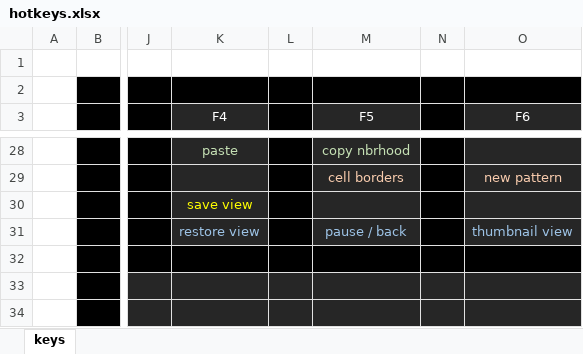
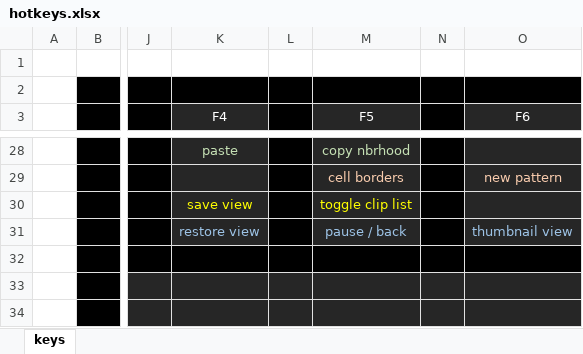
Before and after one commit to rowett/lifeviewer, an Excel workbook: images/hotkeys.xlsx, sheet keys, drawn as a sheet; only a part is shown, gaps mark what is left out; values as stored, in another font and other column widths than the file's, no borders; the diff names each change by its address in the sheet, - before the commit and + after, or states it on an @@ line.

Commit message:
added save image buttons, experimental touch focus removal

```diff
--- a/images/hotkeys.xlsx (sheet keys)
+++ b/images/hotkeys.xlsx (sheet keys)
-M30 (F5): (empty)
+M30 (F5): toggle clip list
```
Also changed, not shown: 6 other files.
